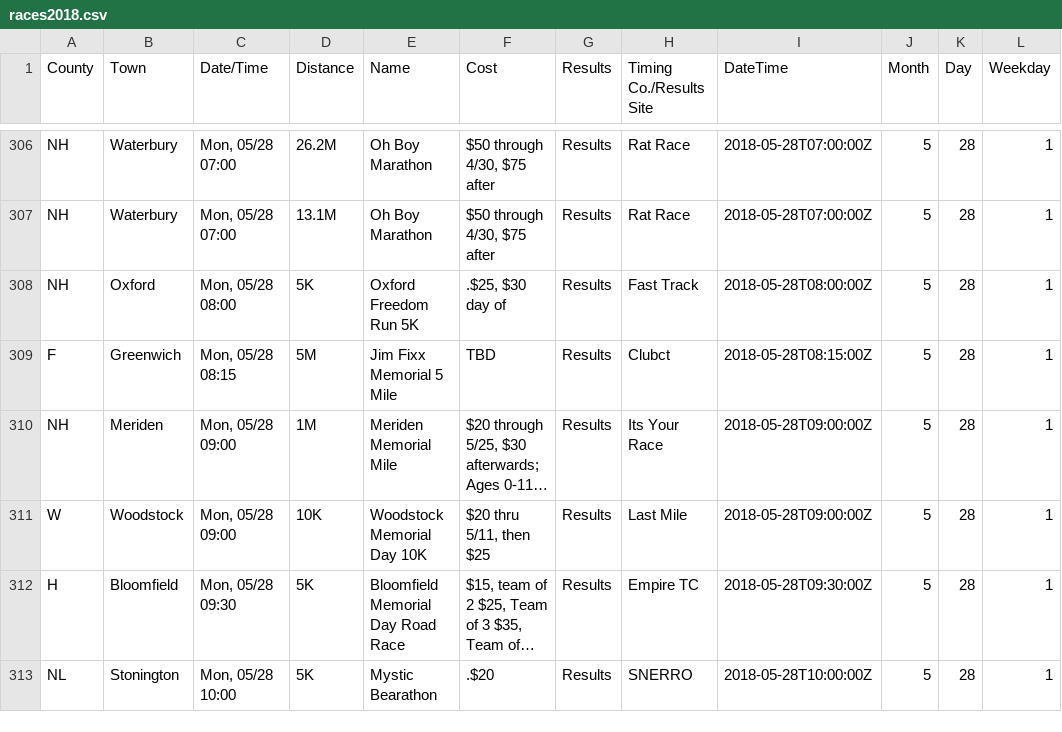
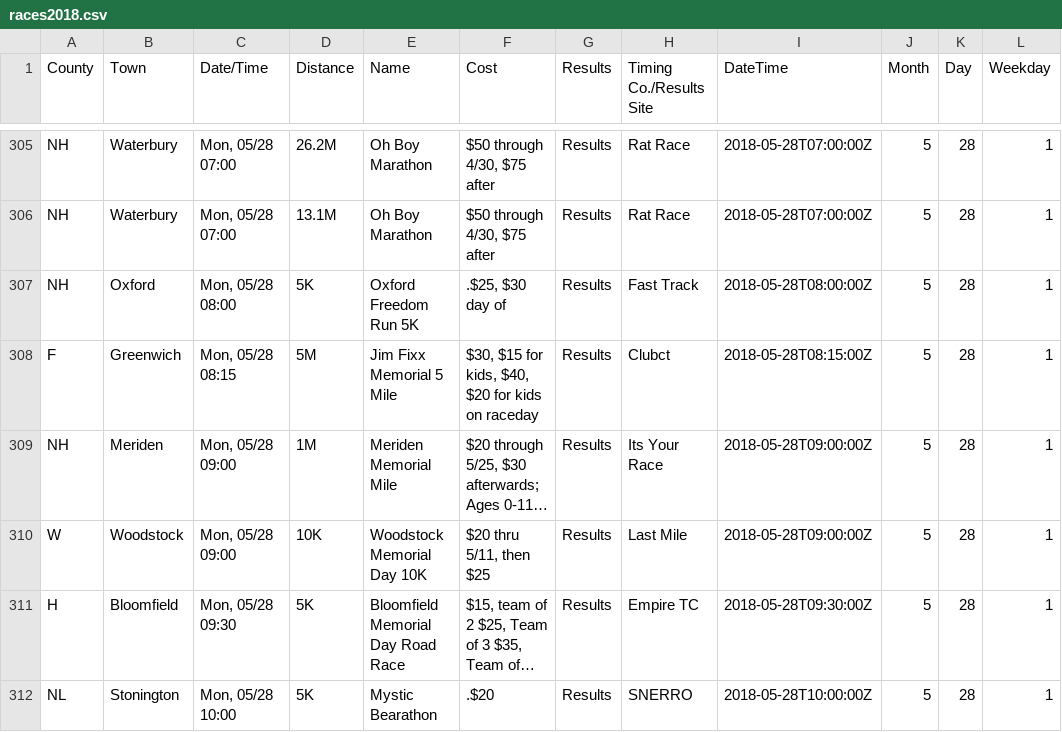
Before and after one commit to jpasini/dataviz-project-template, a CSV file: data/races2018.csv, drawn as a sheet; only a part is shown, gaps mark what is left out; long unchanged cells end in …; addresses are those after the commit; the diff covers the shown part only; the diff names each change by its address in the sheet, - before the commit and + after, or states it on an @@ line.

Commit message:
fresh data

```diff
--- a/data/races2018.csv
+++ b/data/races2018.csv
-F308 (Cost): TBD
+F308 (Cost): $30, $15 for kids, $40, $20 for kids on raceday
```
Also changed, not shown: 5 added rows, 3 removed rows and 13 edited cells elsewhere in this file, 2 other files.
